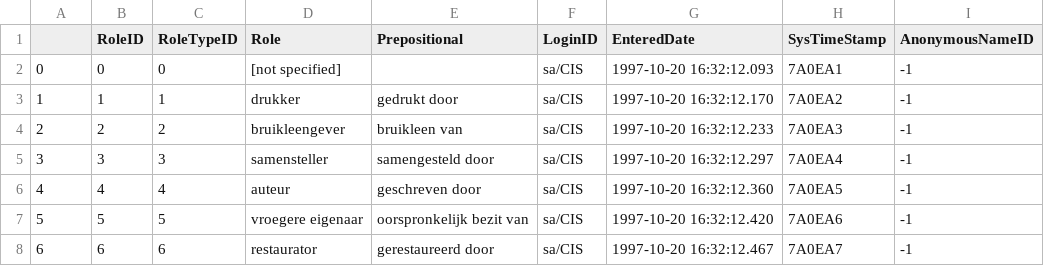
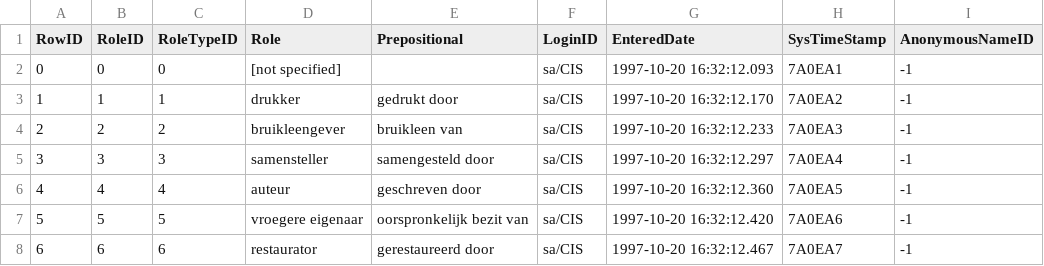
Before and after one commit to Shoilee/dh_entity_linking_v2, a CSV file: workflow/dataConversion/bronbeek_data/Roles.csv, drawn as a sheet; only a part is shown.

Commit message:
add RowID to the csv

```diff
--- a/workflow/dataConversion/bronbeek_data/Roles.csv
+++ b/workflow/dataConversion/bronbeek_data/Roles.csv
@@ -1,2 +1,2 @@
-;RoleID;RoleTypeID;Role;Prepositional;LoginID;EnteredDate;SysTimeStamp;AnonymousNameID
+RowID;RoleID;RoleTypeID;Role;Prepositional;LoginID;EnteredDate;SysTimeStamp;AnonymousNameID
 0;0;0;[not specified];;sa/CIS;1997-10-20 16:32:12.093;7A0EA1;-1
```
